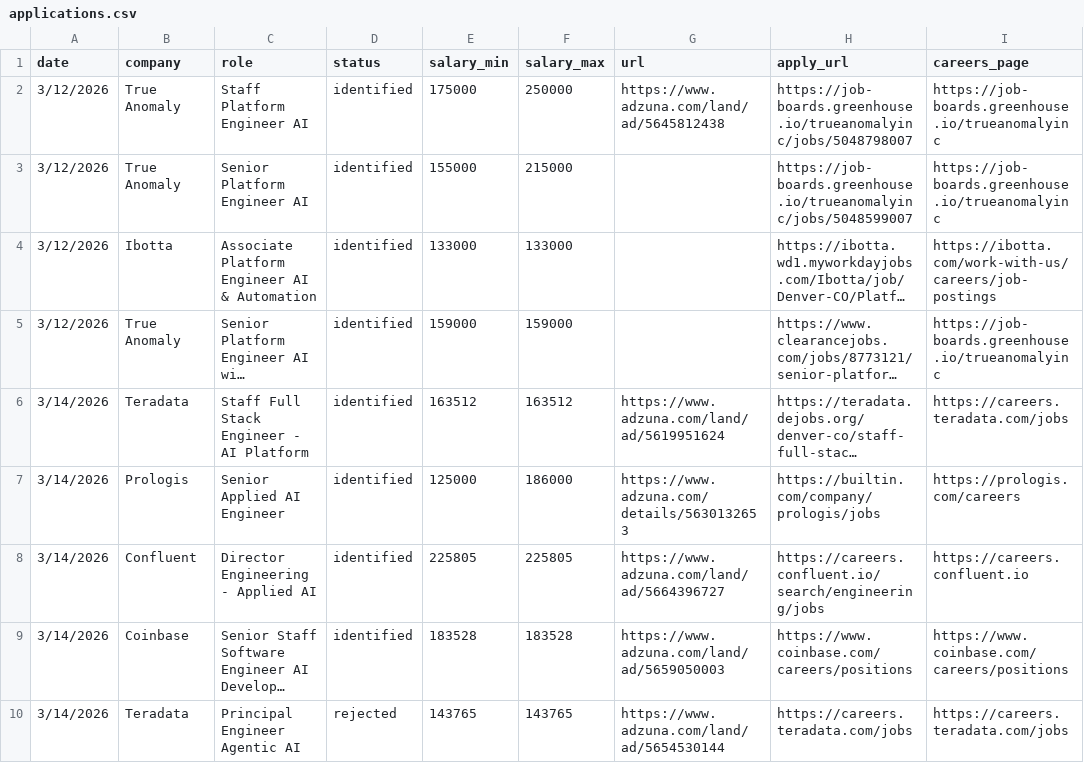
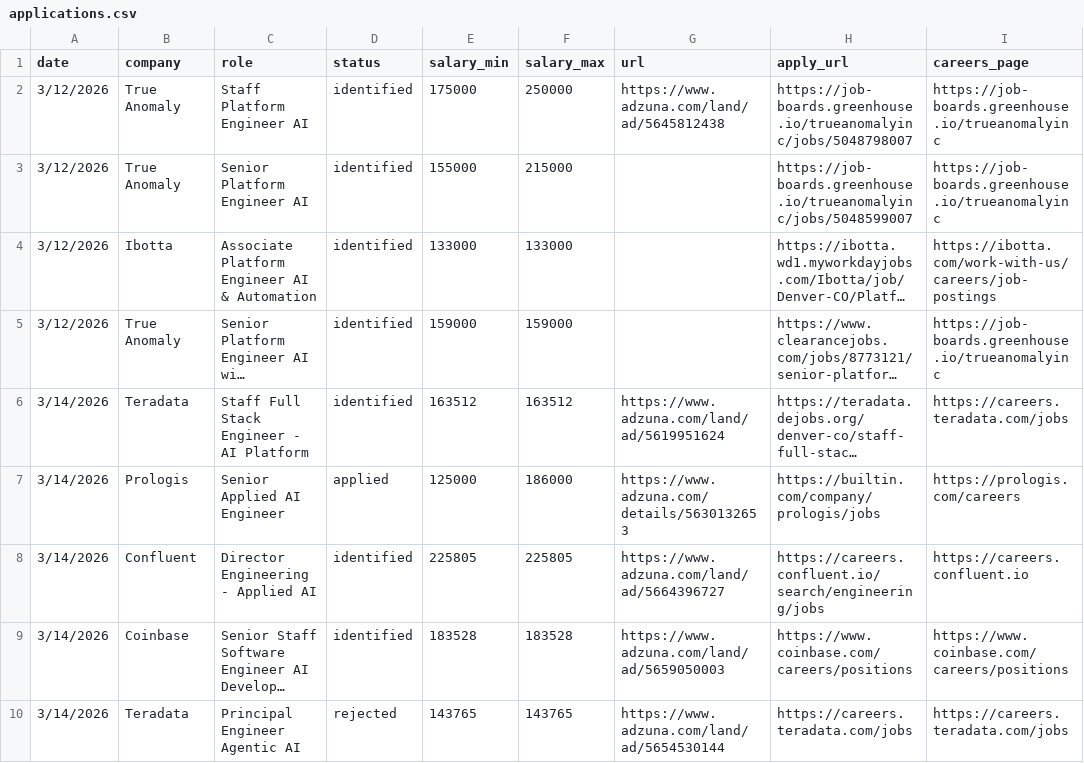
Before and after one commit to santigrey/ai-operator, a CSV file: job-search/applications.csv, drawn as a sheet; only a part is shown; long unchanged cells end in …; the diff names each change by its address in the sheet, - before the commit and + after, or states it on an @@ line.

Commit message:
Prologis Senior Applied AI Engineer — status: applied (Saturday)

```diff
--- a/job-search/applications.csv
+++ b/job-search/applications.csv
-D7 (status): identified
+D7 (status): applied
```
